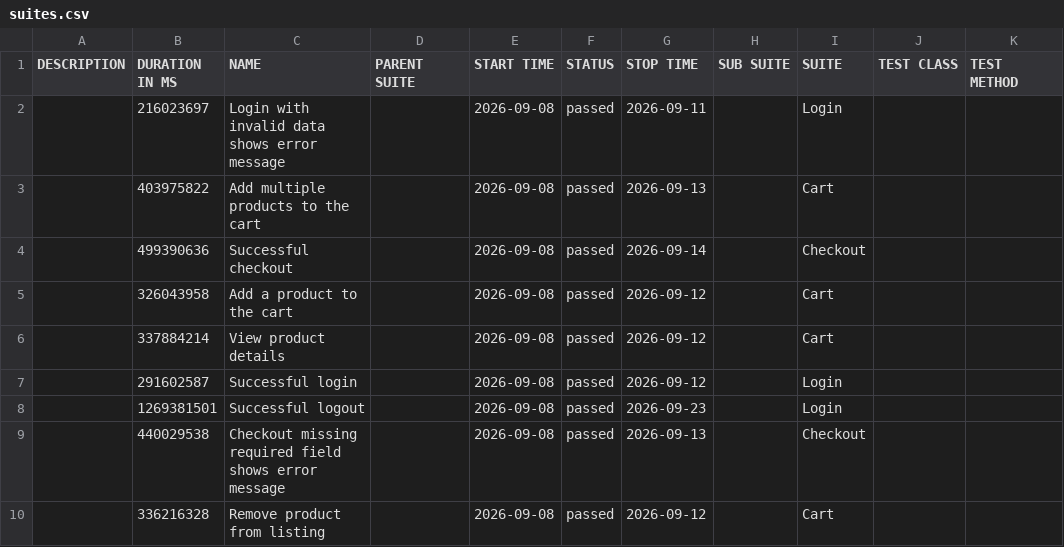
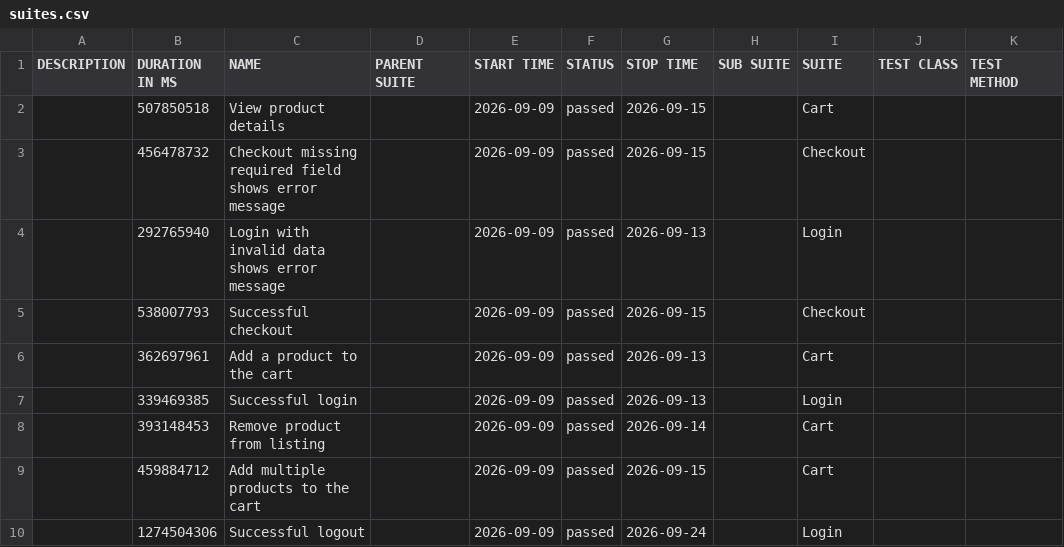
Before and after one commit to JaderTS/test-automation-desafio-outsera, a CSV file: e2e-tests/data/suites.csv, drawn as a sheet.

```diff
--- a/e2e-tests/data/suites.csv
+++ b/e2e-tests/data/suites.csv
@@ -1,10 +1,10 @@
 "DESCRIPTION","DURATION IN MS","NAME","PARENT SUITE","START TIME","STATUS","STOP TIME","SUB SUITE","SUITE","TEST CLASS","TEST METHOD"
-"","216023697","Login with invalid data shows error message","","2026-09-08","passed","2026-09-11","","Login","",""
-"","403975822","Add multiple products to the cart","","2026-09-08","passed","2026-09-13","","Cart","",""
-"","499390636","Successful checkout","","2026-09-08","passed","2026-09-14","","Checkout","",""
-"","326043958","Add a product to the cart","","2026-09-08","passed","2026-09-12","","Cart","",""
-"","337884214","View product details","","2026-09-08","passed","2026-09-12","","Cart","",""
-"","291602587","Successful login","","2026-09-08","passed","2026-09-12","","Login","",""
-"","1269381501","Successful logout","","2026-09-08","passed","2026-09-23","","Login","",""
-"","440029538","Checkout missing required field shows error message","","2026-09-08","passed","2026-09-13","","Checkout","",""
-"","336216328","Remove product from listing","","2026-09-08","passed","2026-09-12","","Cart","",""
+"","507850518","View product details","","2026-09-09","passed","2026-09-15","","Cart","",""
+"","456478732","Checkout missing required field shows error message","","2026-09-09","passed","2026-09-15","","Checkout","",""
+"","292765940","Login with invalid data shows error message","","2026-09-09","passed","2026-09-13","","Login","",""
+"","538007793","Successful checkout","","2026-09-09","passed","2026-09-15","","Checkout","",""
+"","362697961","Add a product to the cart","","2026-09-09","passed","2026-09-13","","Cart","",""
+"","339469385","Successful login","","2026-09-09","passed","2026-09-13","","Login","",""
+"","393148453","Remove product from listing","","2026-09-09","passed","2026-09-14","","Cart","",""
+"","459884712","Add multiple products to the cart","","2026-09-09","passed","2026-09-15","","Cart","",""
+"","1274504306","Successful logout","","2026-09-09","passed","2026-09-24","","Login","",""
```
Also changed, not shown: 45 other files.
